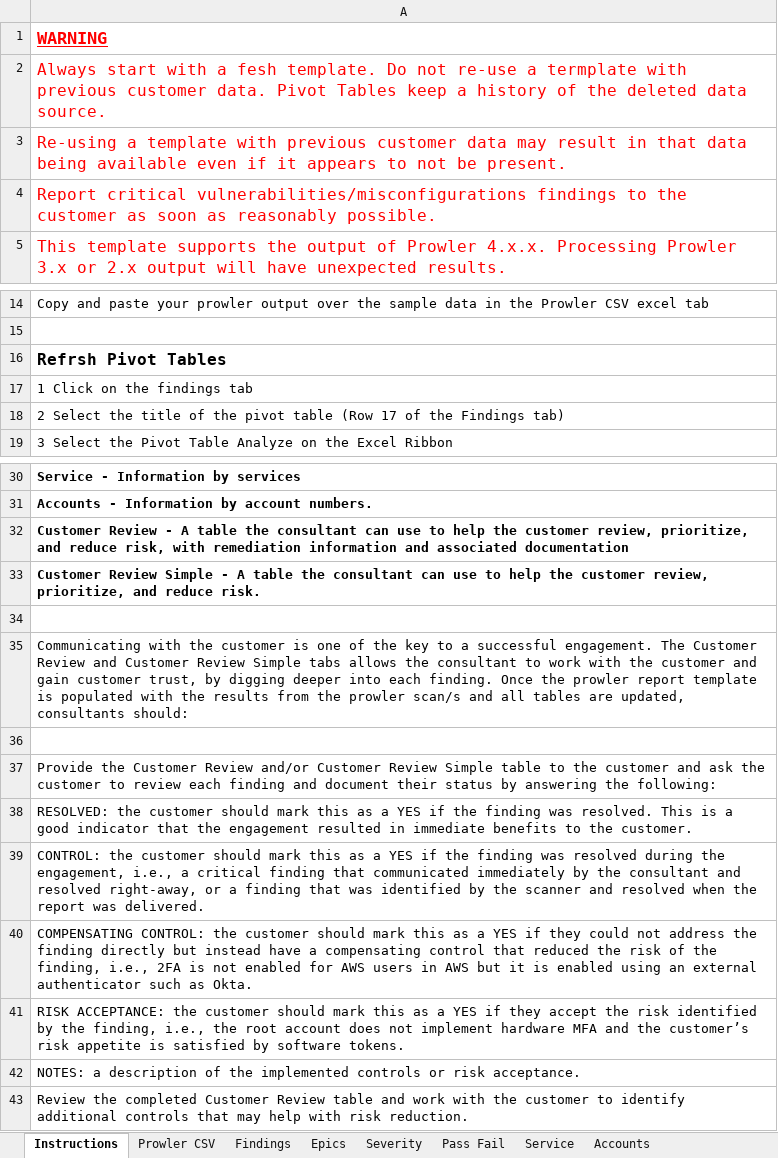
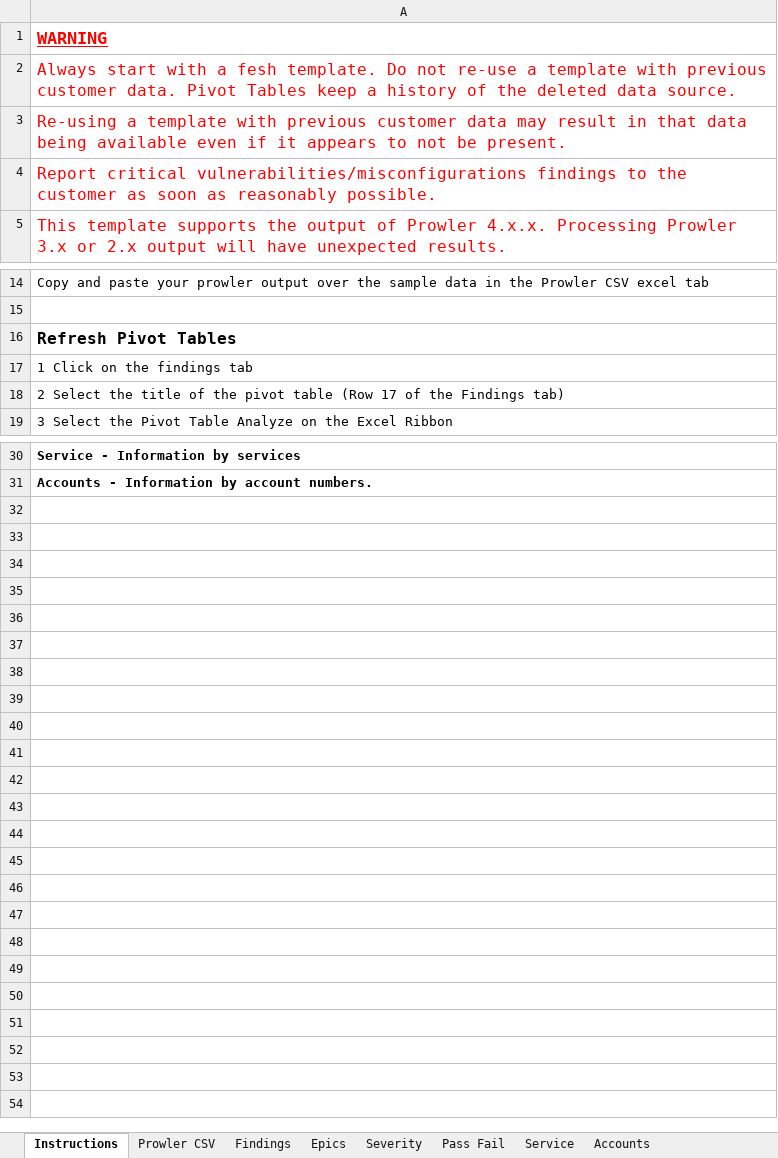
Before and after one commit to aws-samples/multi-account-security-assessment-via-prowler, an Excel workbook: prowler-report-template.xlsx, sheet Instructions, drawn as a sheet; only a part is shown, gaps mark what is left out; values as stored, in another font and other column widths than the file's, no borders; the diff names each change by its address in the sheet, - before the commit and + after, or states it on an @@ line.

Commit message:
Update template to work with prowler v4

```diff
--- a/prowler-report-template.xlsx (sheet Instructions)
+++ b/prowler-report-template.xlsx (sheet Instructions)
-A2: …re-use a termplate with previous…
+A2: …re-use a template with previous…
-A16: Refrsh Pivot Tables
+A16: Refresh Pivot Tables
-row 32: Customer Review - A table the consultant can use to help the customer review, prioritize, and reduce risk, with remediation information and associated documentation
-row 33: Customer Review Simple - A table the consultant can use to help the customer review, prioritize, and reduce risk.
-row 34: (empty)
-row 35: Communicating with the customer is one of the key to a successful engagement. The Customer Review and Customer Review Simple tabs allows the consultant to work with the customer and gain customer trust, by digging deeper into each finding. Once the prowler report template is populated with the results from the prowler scan/s and all tables are updated, consultants should:
-row 36: (empty)
-row 37: Provide the Customer Review and/or Customer Review Simple table to the customer and ask the customer to review each finding and document their status by answering the following:
-row 38: RESOLVED: the customer should mark this as a YES if the finding was resolved. This is a good indicator that the engagement resulted in immediate benefits to the customer.
-row 39: CONTROL: the customer should mark this as a YES if the finding was resolved during the engagement, i.e., a critical finding that communicated immediately by the consultant and resolved right-away, or a finding that was identified by the scanner and resolved when the report was delivered.
-row 40: COMPENSATING CONTROL: the customer should mark this as a YES if they could not address the finding directly but instead have a compensating control that reduced the risk of the finding, i.e., 2FA is not enabled for AWS users in AWS but it is enabled using an external authenticator such as Okta.
-row 41: RISK ACCEPTANCE: the customer should mark this as a YES if they accept the risk identified by the finding, i.e., the root account does not implement hardware MFA and the customer’s risk appetite is satisfied by software tokens.
-row 42: NOTES: a description of the implemented controls or risk acceptance.
-row 43: Review the completed Customer Review table and work with the customer to identify additional controls that may help with risk reduction.
```
Also changed, not shown: charts or pictures.
